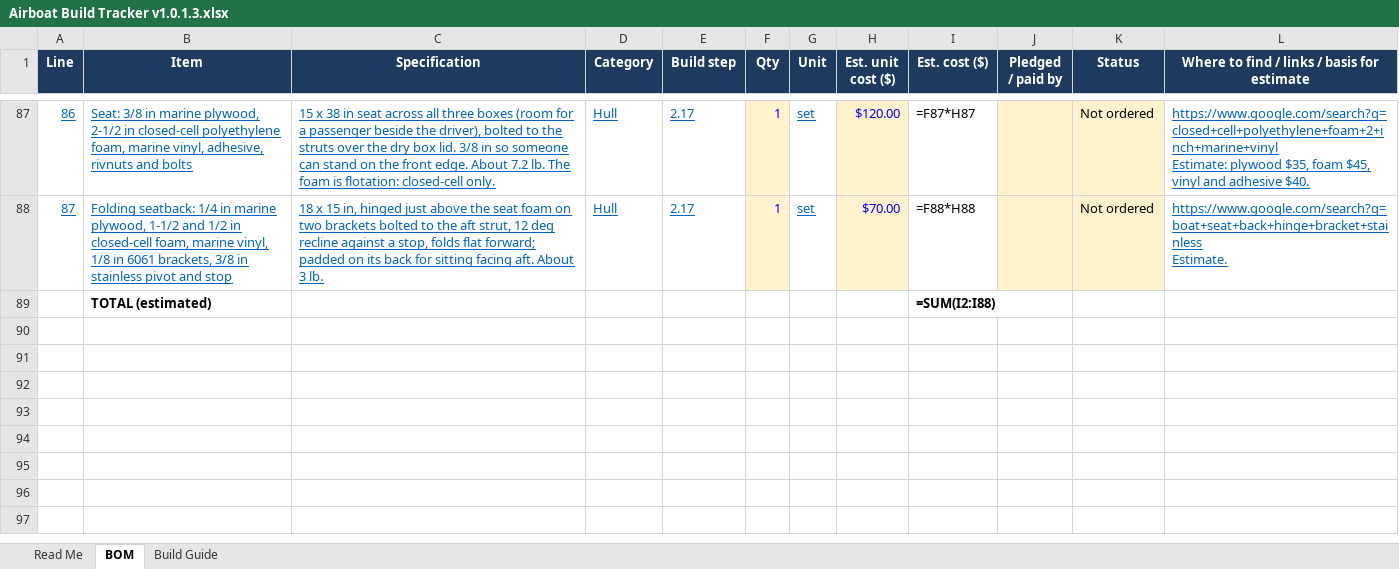
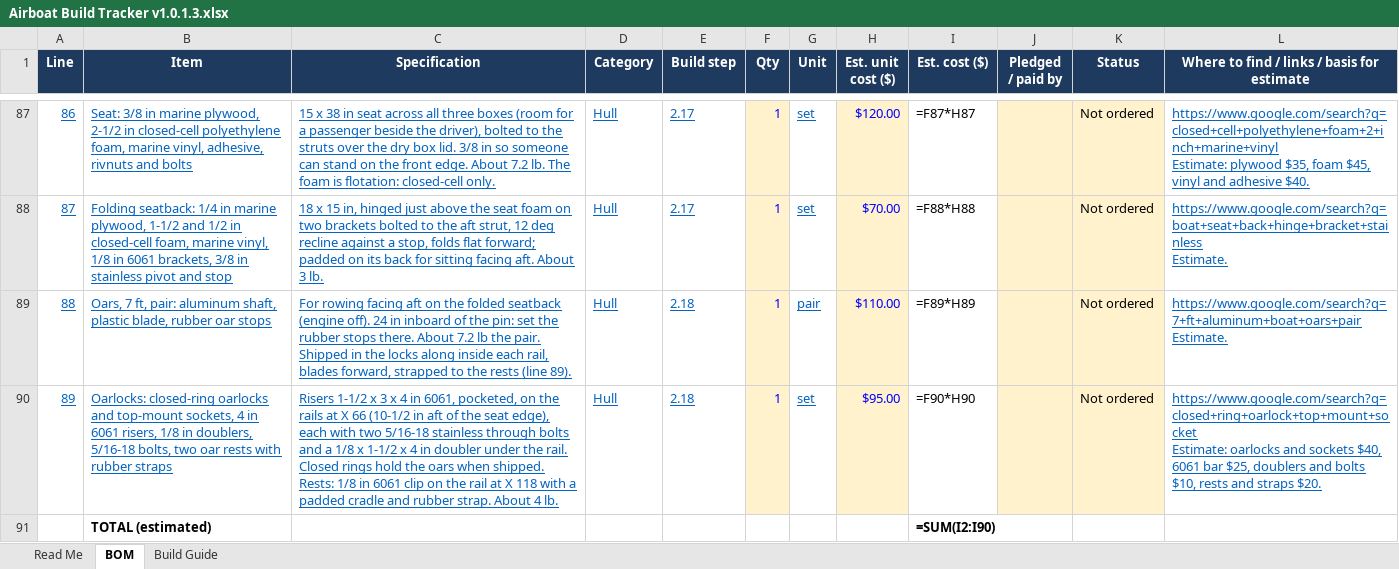
Before and after one commit to acappon/DIY-MiniAirboat, an Excel workbook: rev8_JonAirBoat/Airboat Build Tracker v1.0.1.3.xlsx, sheet BOM, drawn as a sheet; only a part is shown, gaps mark what is left out; values as stored, in another font and other column widths than the file's, no borders; formulas without a stored value are shown as written; addresses are those after the commit; ↵ is a line break in a cell; the diff names each change by its address in the sheet, - before the commit and + after, or states it on an @@ line.

```diff
--- a/rev8_JonAirBoat/Airboat Build Tracker v1.0.1.3.xlsx (sheet BOM)
+++ b/rev8_JonAirBoat/Airboat Build Tracker v1.0.1.3.xlsx (sheet BOM)
+row 89: 88 | Oars, 7 ft, pair: aluminum shaft, plastic blade, rubber oar stops | For rowing facing aft on the folded seatback (engine off). 24 in inboard of the pin: set the rubber stops there. About 7.2 lb the pair. Shipped in the locks along inside each rail, blades forward, strapped to the rests (line 89). | Hull | 2.18 | 1 | pair | $110.00 | =F89*H89 |  | Not ordered | https://www.google.com/search?q=7+ft+aluminum+boat+oars+pair ↵ Estimate.
+row 90: 89 | Oarlocks: closed-ring oarlocks and top-mount sockets, 4 in 6061 risers, 1/8 in doublers, 5/16-18 bolts, two oar rests with rubber straps | Risers 1-1/2 x 3 x 4 in 6061, pocketed, on the rails at X 66 (10-1/2 in aft of the seat edge), each with two 5/16-18 stainless through bolts and a 1/8 x 1-1/2 x 4 in doubler under the rail. Closed rings hold the oars when shipped. Rests: 1/8 in 6061 clip on the rail at X 118 with a padded cradle and rubber strap. About 4 lb. | Hull | 2.18 | 1 | set | $95.00 | =F90*H90 |  | Not ordered | https://www.google.com/search?q=closed+ring+oarlock+top+mount+socket ↵ Estimate: oarlocks and sockets $40, 6061 bar $25, doublers and bolts $10, rests and straps $20.
-I91 (Est. cost ($)): =SUM(I2:I88)
+I91 (Est. cost ($)): =SUM(I2:I90)
```
Also changed, not shown: sheet Build Guide, 8 other files.
